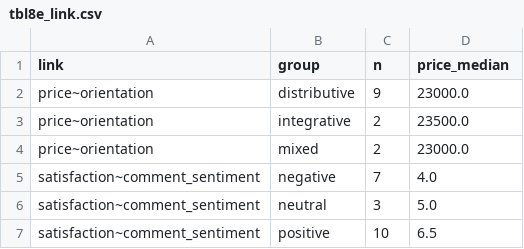
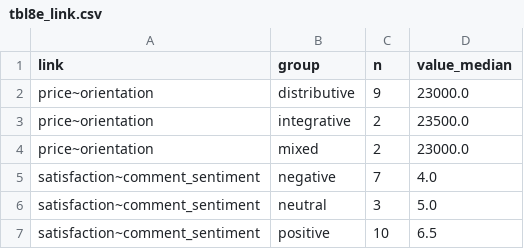
Before and after one commit to b00833647-cmd/AI2AIv2, a CSV file: docs/reports/tables-human-pilot/tbl8e_link.csv, drawn as a sheet.

```diff
--- a/docs/reports/tables-human-pilot/tbl8e_link.csv
+++ b/docs/reports/tables-human-pilot/tbl8e_link.csv
@@ -1,2 +1,2 @@
-link,group,n,price_median
+link,group,n,value_median
 price~orientation,distributive,9,23000.0
```
Also changed, not shown: docs/reports/tables-human-pilot/tbl5a_mode_items.csv, docs/reports/tables-human-pilot/tbl5b_role_items.csv, 18 other files.
